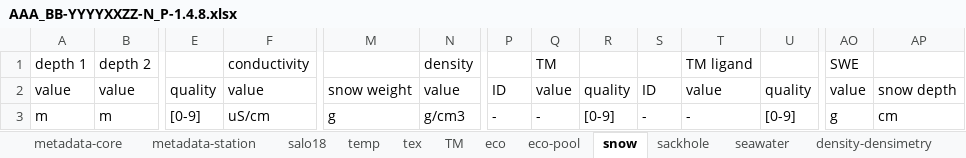
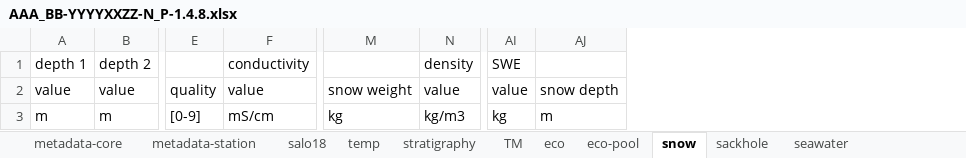
Before and after one commit to megavolts/PySIC, an Excel workbook: pysic/ressources/AAA_BB-YYYYXXZZ-N_P-1.4.8.xlsx, sheet snow, drawn as a sheet; only a part is shown, gaps mark what is left out; values as stored, in another font and other column widths than the file's, no cell formats; removed rows and columns are numbered as before the commit, all else as after; the diff names each change by its address in the sheet, - before the commit and + after, or states it on an @@ line.

```diff
--- a/pysic/ressources/AAA_BB-YYYYXXZZ-N_P-1.4.8.xlsx (sheet snow)
+++ b/pysic/ressources/AAA_BB-YYYYXXZZ-N_P-1.4.8.xlsx (sheet snow)
-sheet tab: tex
+sheet tab: stratigraphy
-column P, rows 2-3: ID | -
-column Q, rows 1-3: TM | value | -
-column R, rows 2-3: quality | [0-9]
-column S, rows 2-3: ID | -
-column T, rows 1-3: TM ligand | value | -
-column U, rows 2-3: quality | [0-9]
-F3: uS/cm
+F3: mS/cm
-M3: g
+M3: kg
-N3: g/cm3
+N3: kg/m3
-AI3: g
+AI3: kg
-AJ3: cm
+AJ3: m
```
Also changed, not shown: sheet seawater, sheet eco-pool, sheet sackhole, sheet eco, sheet metadata-core, sheet sediment, 8 more sheets, cell formats, 2 other files.
